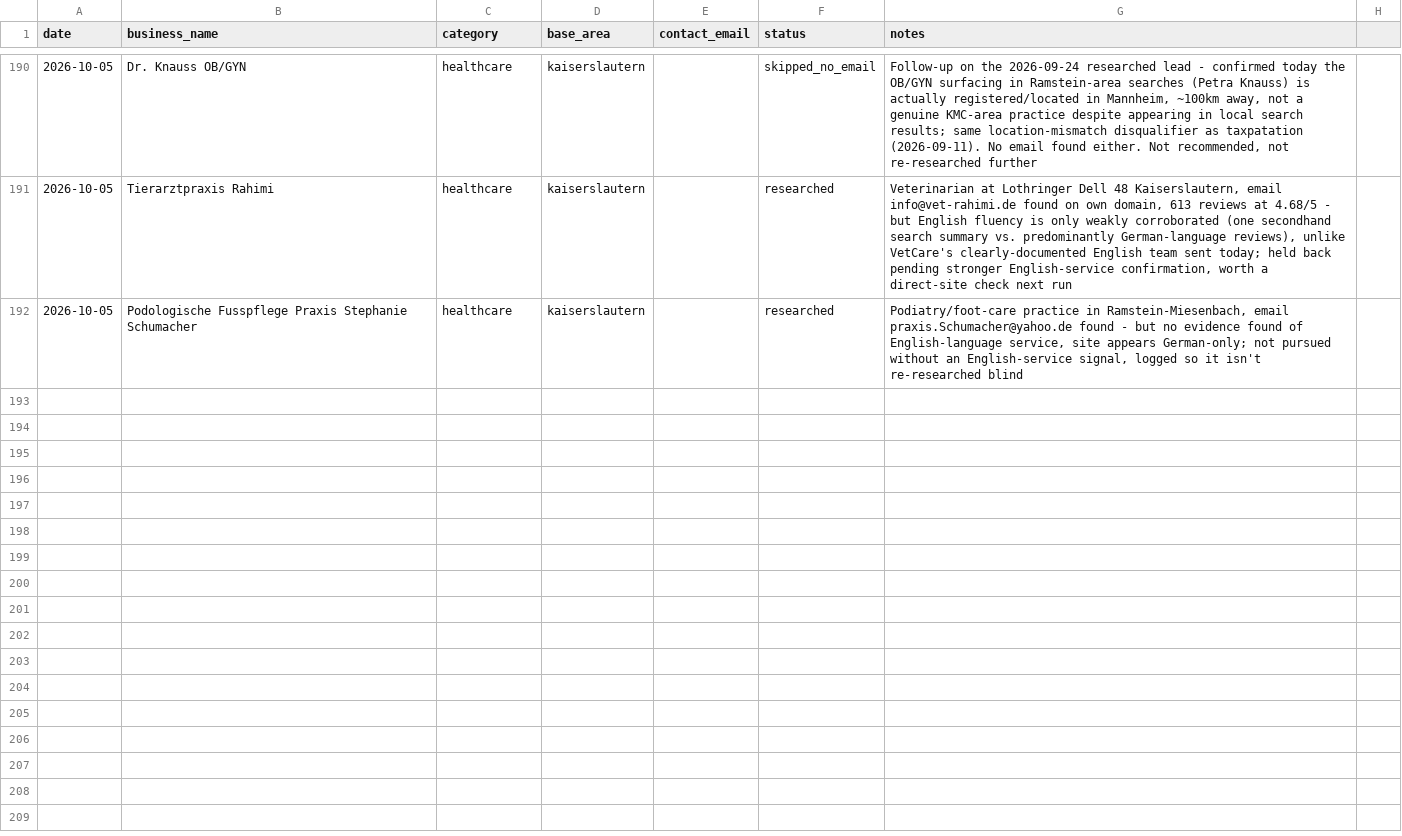
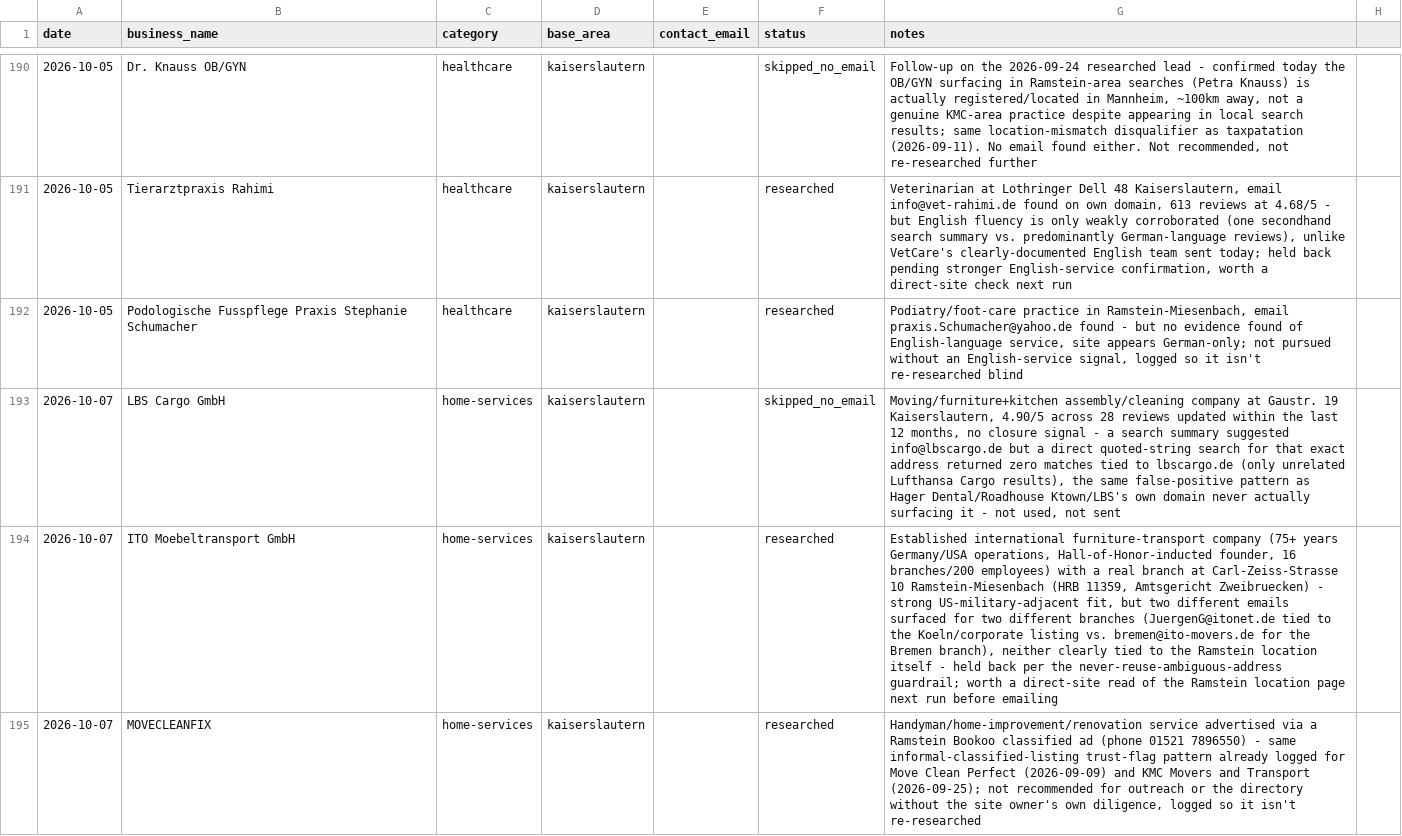
Before and after one commit to TerryL1971/European-Living-Astro, a CSV file: outreach/log.csv, drawn as a sheet; only a part is shown, gaps mark what is left out; the diff covers the shown part only; the diff names each change by its address in the sheet, - before the commit and + after, or states it on an @@ line.

```diff
--- a/outreach/log.csv
+++ b/outreach/log.csv
+row 193: 2026-10-07 | LBS Cargo GmbH | home-services | kaiserslautern |  | skipped_no_email | Moving/furniture+kitchen assembly/cleaning company at Gaustr. 19 Kaiserslautern, 4.90/5 across 28 reviews updated within the last 12 months, no closure signal - a search summary suggested info@lbscargo.de but a direct quoted-string search for that exact address returned zero matches tied to lbscargo.de (only unrelated Lufthansa Cargo results), the same false-positive pattern as Hager Dental/Roadhouse Ktown/LBS's own domain never actually surfacing it - not used, not sent
+row 194: 2026-10-07 | ITO Moebeltransport GmbH | home-services | kaiserslautern |  | researched | Established international furniture-transport company (75+ years Germany/USA operations, Hall-of-Honor-inducted founder, 16 branches/200 employees) with a real branch at Carl-Zeiss-Strasse 10 Ramstein-Miesenbach (HRB 11359, Amtsgericht Zweibruecken) - strong US-military-adjacent fit, but two different emails surfaced for two different branches (JuergenG@itonet.de tied to the Koeln/corporate listing vs. bremen@ito-movers.de for the Bremen branch), neither clearly tied to the Ramstein location itself - held back per the never-reuse-ambiguous-address guardrail; worth a direct-site read of the Ramstein location page next run before emailing
+row 195: 2026-10-07 | MOVECLEANFIX | home-services | kaiserslautern |  | researched | Handyman/home-improvement/renovation service advertised via a Ramstein Bookoo classified ad (phone 01521 7896550) - same informal-classified-listing trust-flag pattern already logged for Move Clean Perfect (2026-09-09) and KMC Movers and Transport (2026-09-25); not recommended for outreach or the directory without the site owner's own diligence, logged so it isn't re-researched
```
Also changed, not shown: 9 added rows elsewhere in this file, 1 other file.
